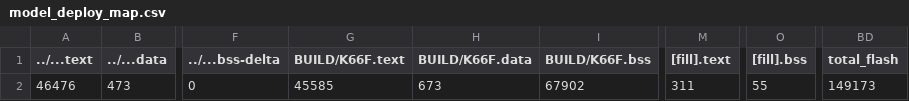
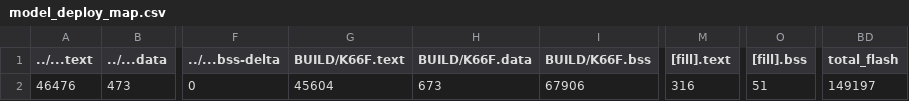
Before and after one commit to ININBALA/mid_project, a CSV file: src/model_deploy/BUILD/K66F/GCC_ARM-TFLITE/model_deploy_map.csv, drawn as a sheet; only a part is shown, gaps mark what is left out; the diff names each change by its address in the sheet, - before the commit and + after, or states it on an @@ line.

```diff
--- a/src/model_deploy/BUILD/K66F/GCC_ARM-TFLITE/model_deploy_map.csv
+++ b/src/model_deploy/BUILD/K66F/GCC_ARM-TFLITE/model_deploy_map.csv
-G2 (BUILD/K66F.text): 45585
+G2 (BUILD/K66F.text): 45604
-I2 (BUILD/K66F.bss): 67902
+I2 (BUILD/K66F.bss): 67906
-M2 ([fill].text): 311
+M2 ([fill].text): 316
-O2 ([fill].bss): 55
+O2 ([fill].bss): 51
-BD2 (total_flash): 149173
+BD2 (total_flash): 149197
```
Also changed, not shown: 9 other files.
